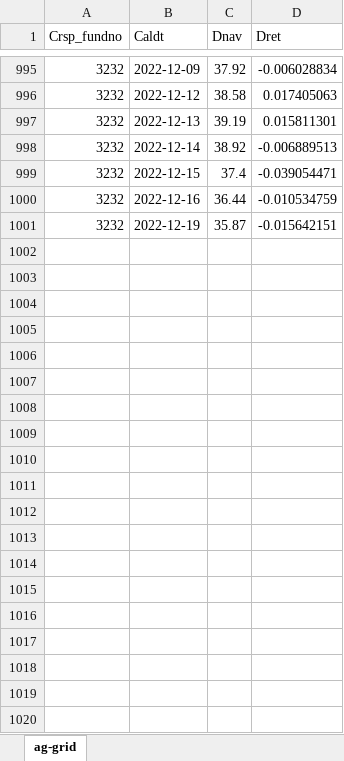
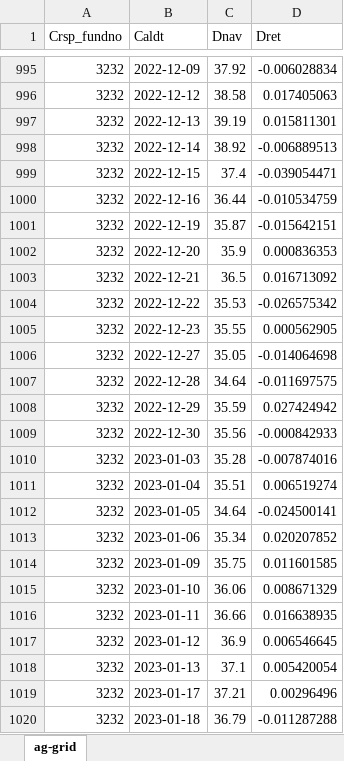
Before and after one commit to geoffroy-h-e/cmfe_p2, an Excel workbook: daily_data.xlsx, sheet ag-grid, drawn as a sheet; only a part is shown, gaps mark what is left out; values as stored, in another font and other column widths than the file's, no borders; the diff covers the shown part only; the diff names each change by its address in the sheet, - before the commit and + after, or states it on an @@ line.

Commit message:
added more data - holding for factors

```diff
--- a/daily_data.xlsx (sheet ag-grid)
+++ b/daily_data.xlsx (sheet ag-grid)
+row 1002: 3232 | 2022-12-20 | 35.9 | 0.000836353
+row 1003: 3232 | 2022-12-21 | 36.5 | 0.016713092
+row 1004: 3232 | 2022-12-22 | 35.53 | -0.026575342
+row 1005: 3232 | 2022-12-23 | 35.55 | 0.000562905
+row 1006: 3232 | 2022-12-27 | 35.05 | -0.014064698
+row 1007: 3232 | 2022-12-28 | 34.64 | -0.011697575
+row 1008: 3232 | 2022-12-29 | 35.59 | 0.027424942
+row 1009: 3232 | 2022-12-30 | 35.56 | -0.000842933
+row 1010: 3232 | 2023-01-03 | 35.28 | -0.007874016
+row 1011: 3232 | 2023-01-04 | 35.51 | 0.006519274
+row 1012: 3232 | 2023-01-05 | 34.64 | -0.024500141
+row 1013: 3232 | 2023-01-06 | 35.34 | 0.020207852
+row 1014: 3232 | 2023-01-09 | 35.75 | 0.011601585
+row 1015: 3232 | 2023-01-10 | 36.06 | 0.008671329
+row 1016: 3232 | 2023-01-11 | 36.66 | 0.016638935
+row 1017: 3232 | 2023-01-12 | 36.9 | 0.006546645
+row 1018: 3232 | 2023-01-13 | 37.1 | 0.005420054
+row 1019: 3232 | 2023-01-17 | 37.21 | 0.00296496
+row 1020: 3232 | 2023-01-18 | 36.79 | -0.011287288
```
Also changed, not shown: 363 added rows elsewhere in this sheet, 1 other file.
